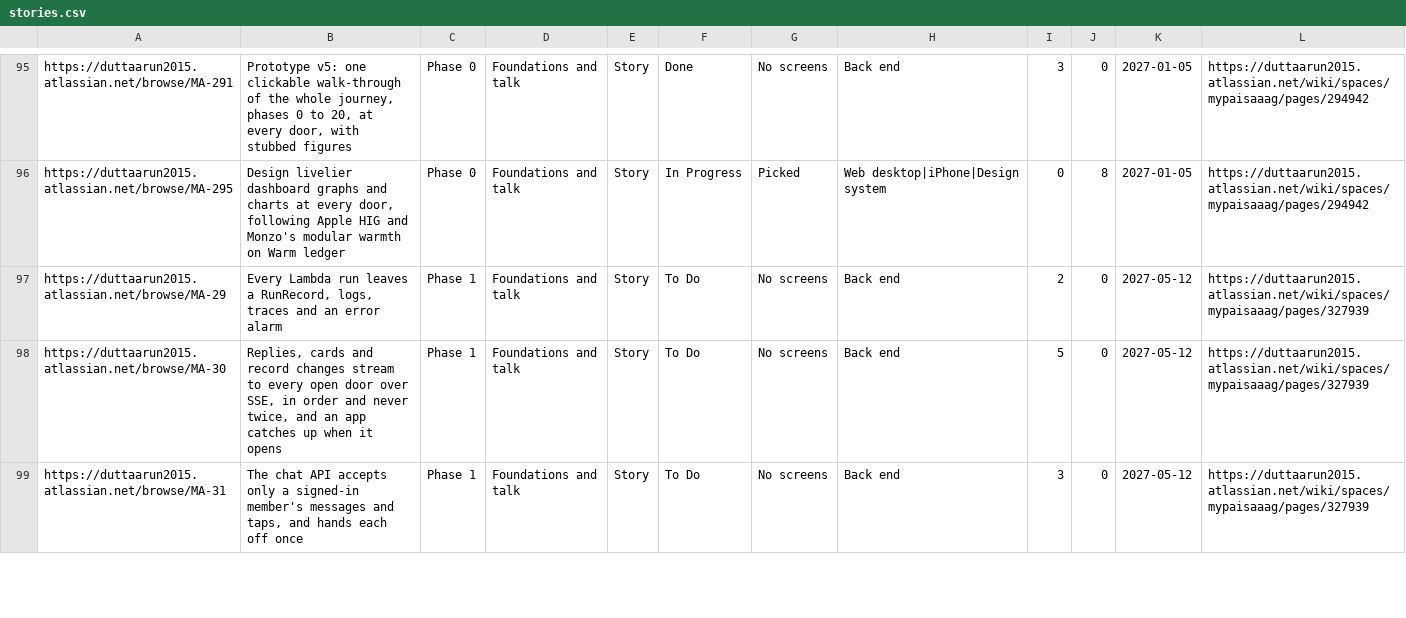
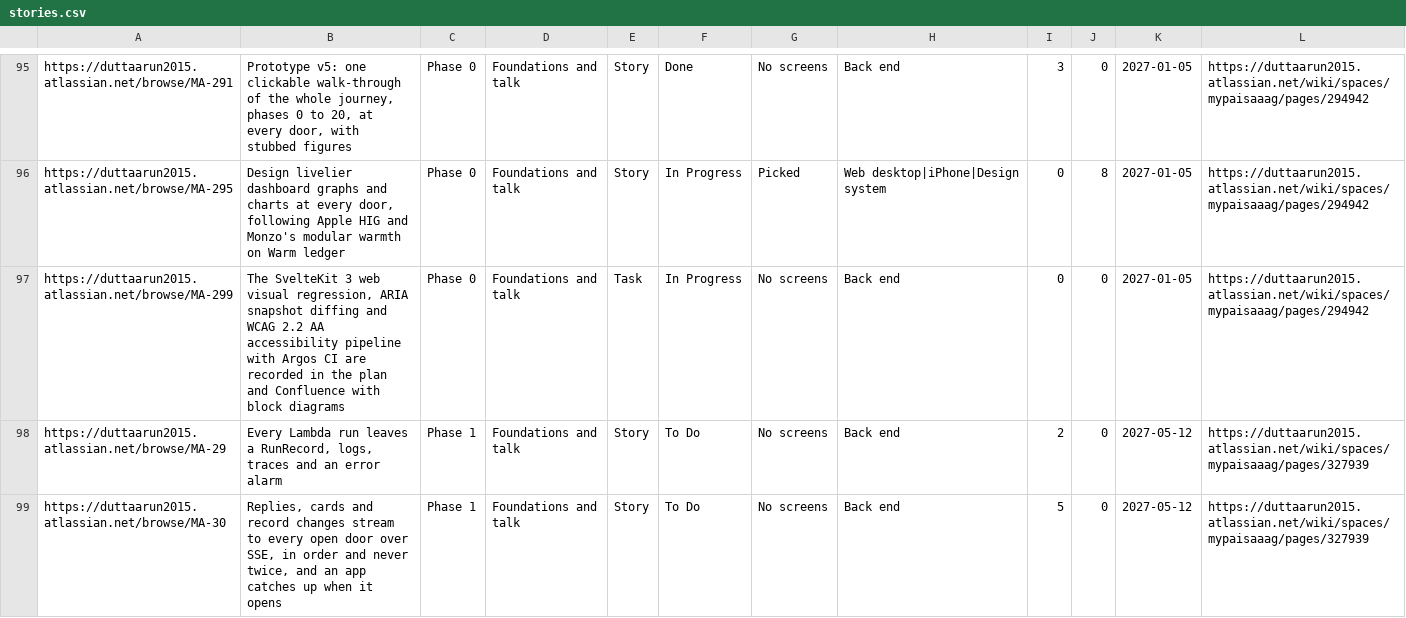
Before and after one commit to gilipersonal/mypaisa-agent, a CSV file: docs/confluence/stories.csv, drawn as a sheet; only a part is shown, gaps mark what is left out; the shorter side is filled out with more unchanged rows; the diff names each change by its address in the sheet, - before the commit and + after, or states it on an @@ line.

Commit message:
MA-299: Record Argos CI web visual regression, ARIA snapshot diffing and WCAG 2.2 AA pipeline with Confluence animations

```diff
--- a/docs/confluence/stories.csv
+++ b/docs/confluence/stories.csv
+row 97: https://duttaarun2015.atlassian.net/browse/MA-299 | The SvelteKit 3 web visual regression, ARIA snapshot diffing and WCAG 2.2 AA accessibility pipeline with Argos CI are recorded in the plan and Confluence with block diagrams | Phase 0 | Foundations and talk | Task | In Progress | No screens | Back end | 0 | 0 | 2027-01-05 | https://duttaarun2015.atlassian.net/wiki/spaces/mypaisaaag/pages/294942
```
Also changed, not shown: 29 other files.
